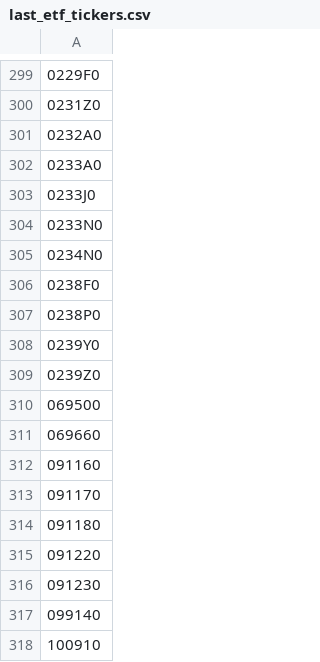
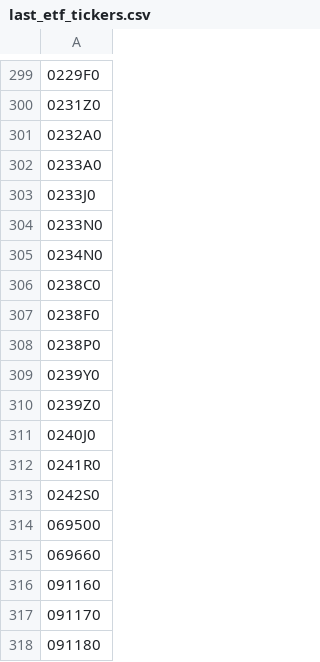
Before and after one commit to mcbrothor/krx-etf-alert, a CSV file: last_etf_tickers.csv, drawn as a sheet; only a part is shown, gaps mark what is left out; the shorter side is filled out with more unchanged rows; the diff names each change by its address in the sheet, - before the commit and + after, or states it on an @@ line.

```diff
--- a/last_etf_tickers.csv
+++ b/last_etf_tickers.csv
+row 306: 0238C0
+row 311: 0240J0
+row 312: 0241R0
+row 313: 0242S0
```
